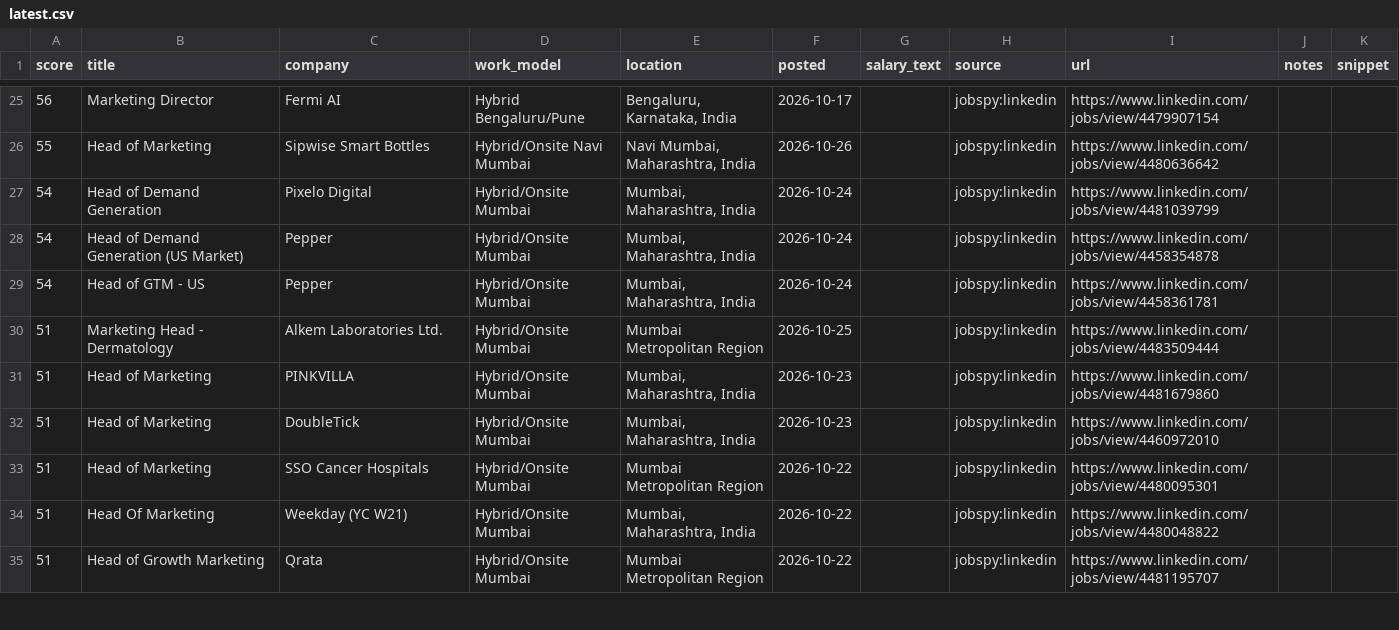
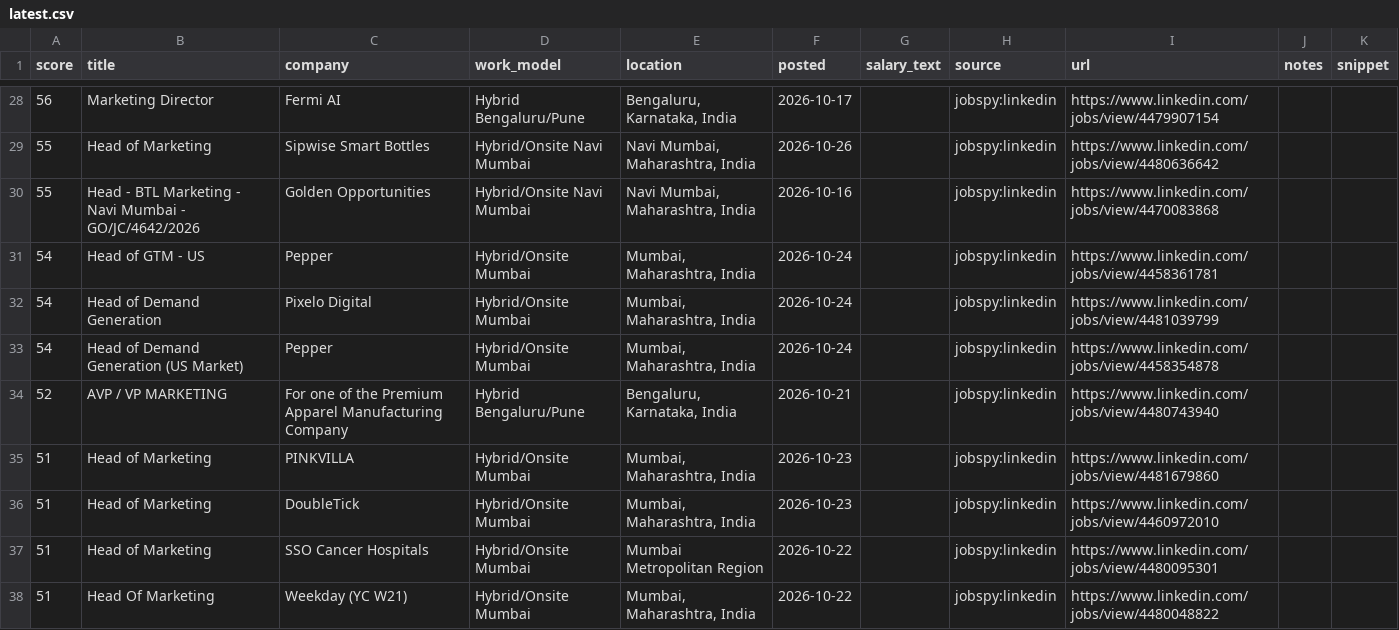
Before and after one commit to theneolism-max/Job-radar, a CSV file: output/latest.csv, drawn as a sheet; only a part is shown, gaps mark what is left out; the shorter side is filled out with more unchanged rows; the diff covers the shown part only.

```diff
--- a/output/latest.csv
+++ b/output/latest.csv
@@ -26,6 +29,7 @@ score,title,company,work_model,location,posted,salary_text,source,url,notes,snip
 55,Head of Marketing,Sipwise Smart Bottles,Hybrid/Onsite Navi Mumbai,"Navi Mumbai, Maharashtra, India",2026-10-26,,jobspy:linkedin,https://www.linkedin.com/jobs/view/4480636642,,
+55,Head - BTL Marketing - Navi Mumbai - GO/JC/4642/2026,Golden Opportunities,Hybrid/Onsite Navi Mumbai,"Navi Mumbai, Maharashtra, India",2026-10-16,,jobspy:linkedin,https://www.linkedin.com/jobs/view/4470083868,,
+54,Head of GTM - US,Pepper,Hybrid/Onsite Mumbai,"Mumbai, Maharashtra, India",2026-10-24,,jobspy:linkedin,https://www.linkedin.com/jobs/view/4458361781,,
 54,Head of Demand Generation,Pixelo Digital,Hybrid/Onsite Mumbai,"Mumbai, Maharashtra, India",2026-10-24,,jobspy:linkedin,https://www.linkedin.com/jobs/view/4481039799,,
 54,Head of Demand Generation (US Market),Pepper,Hybrid/Onsite Mumbai,"Mumbai, Maharashtra, India",2026-10-24,,jobspy:linkedin,https://www.linkedin.com/jobs/view/4458354878,,
-54,Head of GTM - US,Pepper,Hybrid/Onsite Mumbai,"Mumbai, Maharashtra, India",2026-10-24,,jobspy:linkedin,https://www.linkedin.com/jobs/view/4458361781,,
-51,Marketing Head - Dermatology,Alkem Laboratories Ltd.,Hybrid/Onsite Mumbai,Mumbai Metropolitan Region,2026-10-25,,jobspy:linkedin,https://www.linkedin.com/jobs/view/4483509444,,
+52,AVP / VP MARKETING,For one of the Premium Apparel Manufacturing Company,Hybrid Bengaluru/Pune,"Bengaluru, Karnataka, India",2026-10-21,,jobspy:linkedin,https://www.linkedin.com/jobs/view/4480743940,,
 51,Head of Marketing,PINKVILLA,Hybrid/Onsite Mumbai,"Mumbai, Maharashtra, India",2026-10-23,,jobspy:linkedin,https://www.linkedin.com/jobs/view/4481679860,,
```
Also changed, not shown: 4 added rows, 5 removed rows and 1 moved row elsewhere in this file, 4 other files.
